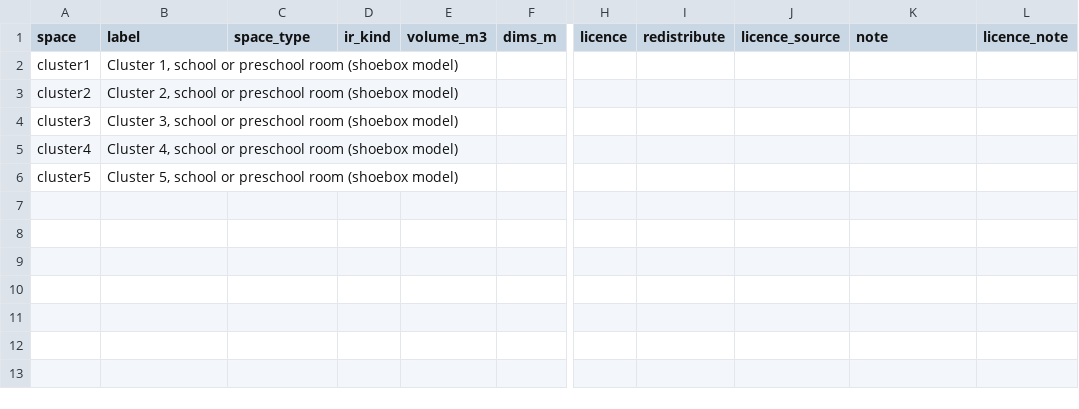
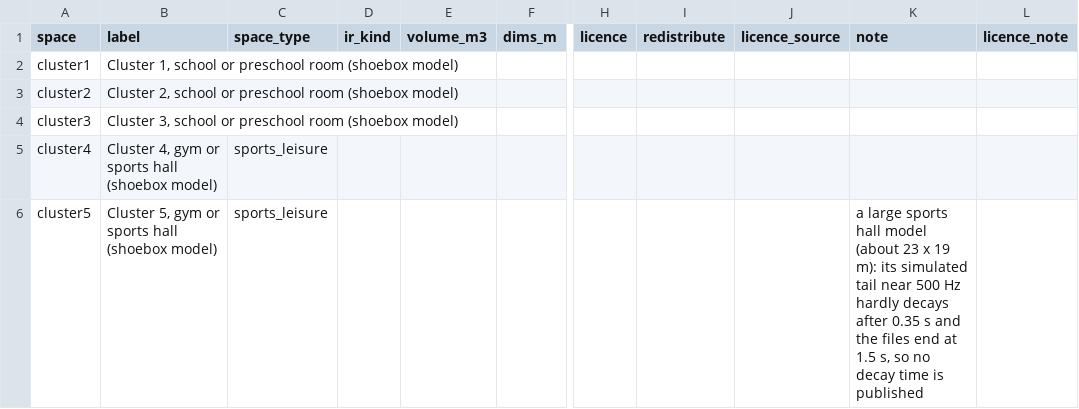
Before and after one commit to ilias-audio/rirdb, a CSV file: registry/edura/spaces.csv, drawn as a sheet; only a part is shown, gaps mark what is left out; the diff names each change by its address in the sheet, - before the commit and + after, or states it on an @@ line.

```diff
--- a/registry/edura/spaces.csv
+++ b/registry/edura/spaces.csv
-B5 (label): Cluster 4, school or preschool room (shoebox model)
+B5 (label): Cluster 4, gym or sports hall (shoebox model)
-C5:C6 (space_type): (empty)
+C5:C6 (space_type): sports_leisure
-B6 (label): Cluster 5, school or preschool room (shoebox model)
+B6 (label): Cluster 5, gym or sports hall (shoebox model)
-K6 (note): (empty)
+K6 (note): a large sports hall model (about 23 x 19 m): its simulated tail near 500 Hz hardly decays after 0.35 s and the files end at 1.5 s, so no decay time is published
```
Also changed, not shown: registry/adelaide_chamber/spaces.csv, registry/ash_ir/spaces.csv, 42 other files.
